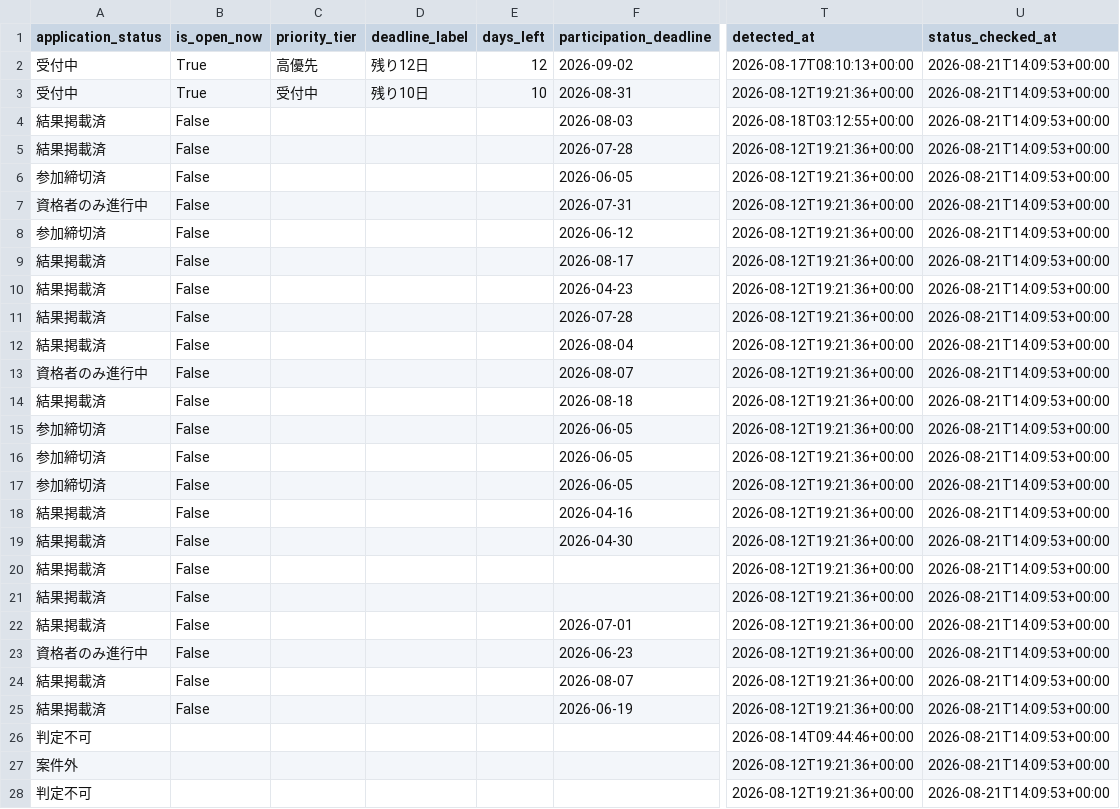
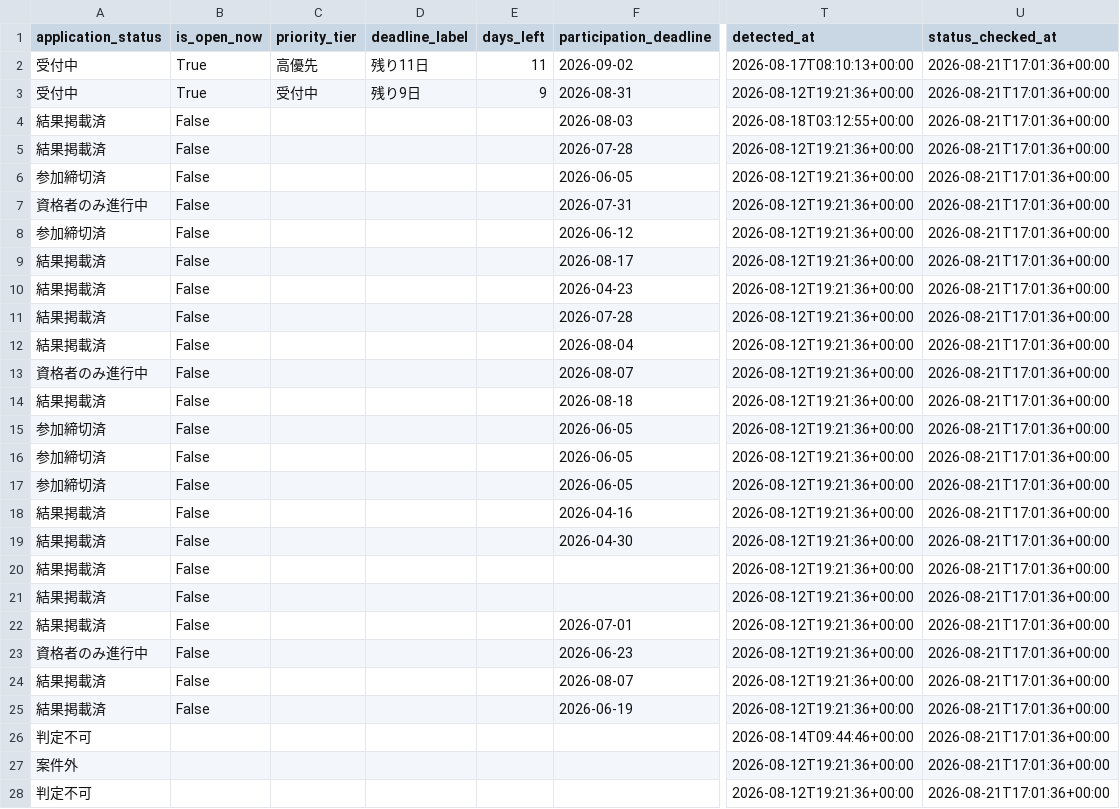
Before and after one commit to yokohama-change/yokohama-change, a CSV file: docs/data/leads.csv, drawn as a sheet; only a part is shown, gaps mark what is left out; the diff covers the shown part only; the diff names each change by its address in the sheet, - before the commit and + after, or states it on an @@ line.

```diff
--- a/docs/data/leads.csv
+++ b/docs/data/leads.csv
-D2 (deadline_label): 残り12日
+D2 (deadline_label): 残り11日
-E2 (days_left): 12
+E2 (days_left): 11
-U2:U28 (status_checked_at): 2026-08-21T14:09:53+00:00
+U2:U28 (status_checked_at): 2026-08-21T17:01:36+00:00
-D3 (deadline_label): 残り10日
+D3 (deadline_label): 残り9日
-E3 (days_left): 10
+E3 (days_left): 9
```
Also changed, not shown: 11 edited cells elsewhere in this file, docs/data/open_now.csv, 9 other files.
